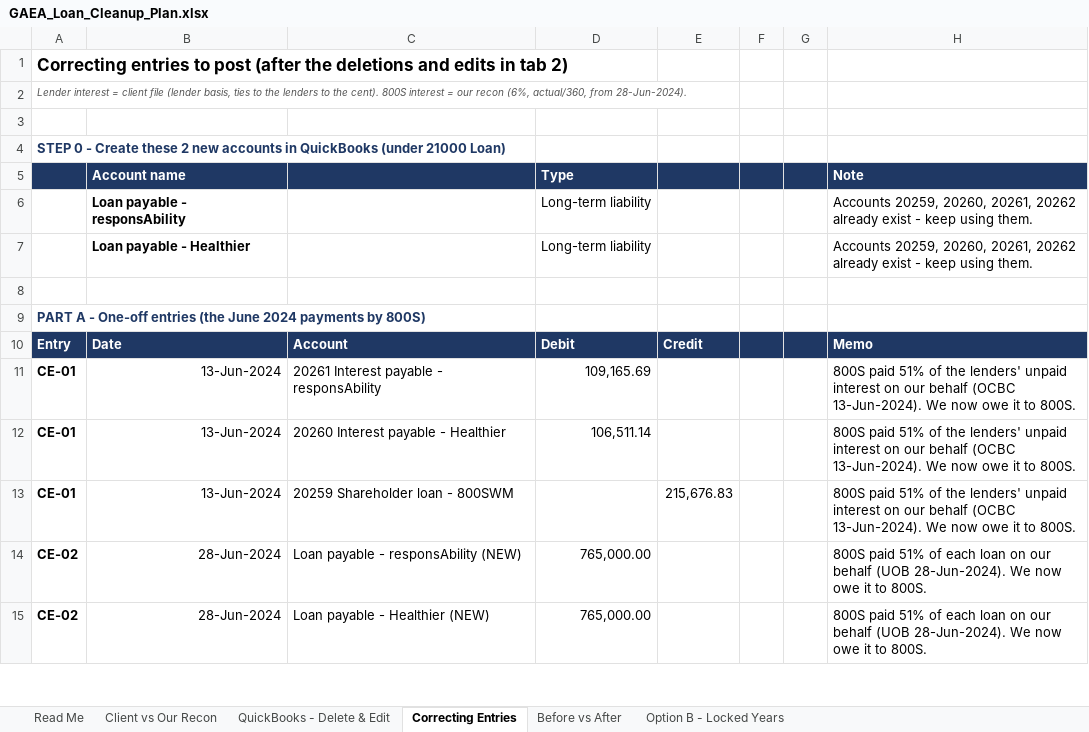
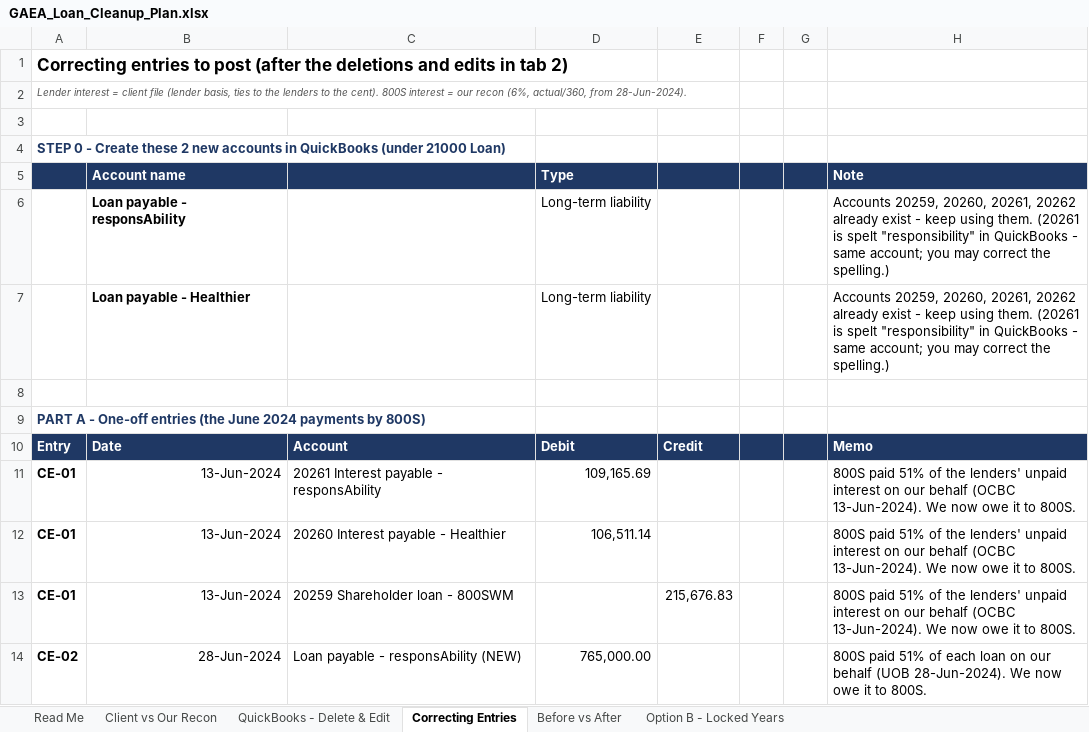
Before and after one commit to alvinjohnrheycamacho-source/Presentation-Deck, an Excel workbook: output/GAEA_Loan_Cleanup_Plan.xlsx, sheet Correcting Entries, drawn as a sheet; only a part is shown; the shorter side is filled out with more unchanged rows; values as stored, in another font and other column widths than the file's, no borders; the diff names each change by its address in the sheet, - before the commit and + after, or states it on an @@ line.

```diff
--- a/output/GAEA_Loan_Cleanup_Plan.xlsx (sheet Correcting Entries)
+++ b/output/GAEA_Loan_Cleanup_Plan.xlsx (sheet Correcting Entries)
-H6:H7: …using them.
+H6:H7: …using them. (20261 is spelt "responsibility" in QuickBooks - same account; you may correct the spelling.)
```
Also changed, not shown: sheet Client vs Our Recon, sheet QuickBooks - Delete & Edit, formulas that keep their value.
